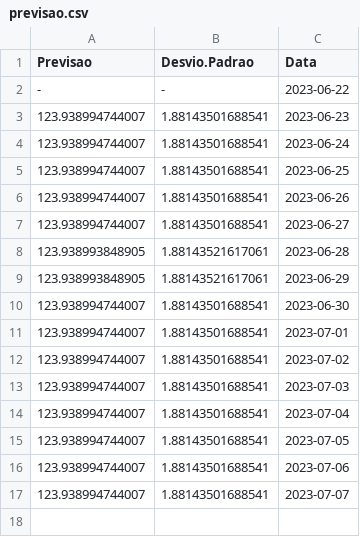
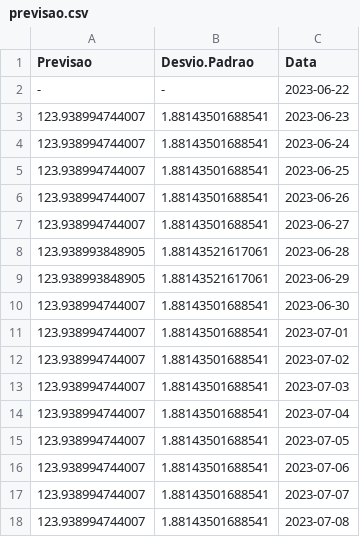
Before and after one commit to Joao-Formigari/Previsao_Series_GOOG, a CSV file: data/previsao.csv, drawn as a sheet; the diff names each change by its address in the sheet, - before the commit and + after, or states it on an @@ line.

```diff
--- a/data/previsao.csv
+++ b/data/previsao.csv
+row 18: 123.938994744007 | 1.88143501688541 | 2023-07-08
```
